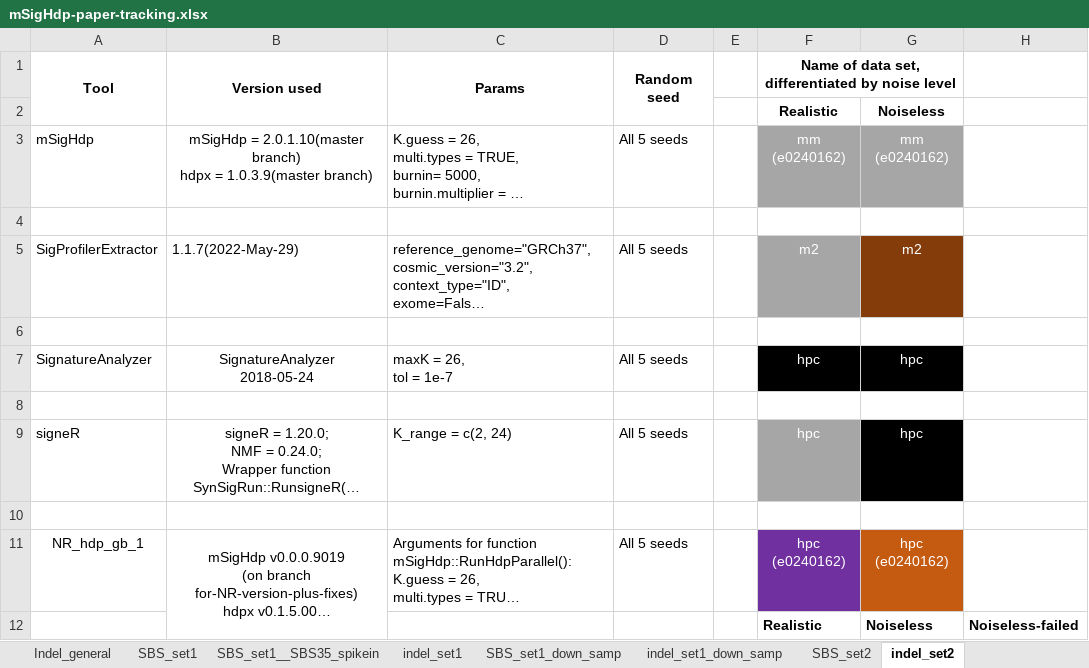
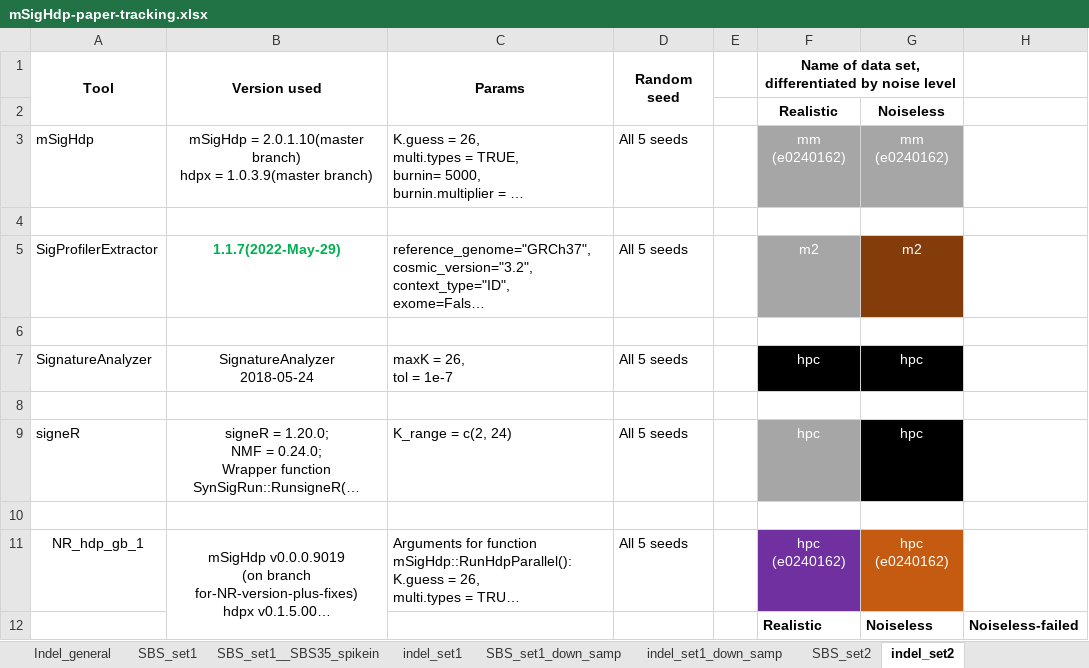
Before and after one commit to steverozen/mSigHdp_paper_sup_files_x1, an Excel workbook: mSigHdp-paper-tracking.xlsx, sheet indel_set2, drawn as a sheet; only a part is shown; long unchanged cells end in …; values as stored, in another font and other column widths than the file's, no borders; the diff names each change by its address in the sheet, - before the commit and + after, or states it on an @@ line.

```diff
--- a/mSigHdp-paper-tracking.xlsx (sheet indel_set2)
+++ b/mSigHdp-paper-tracking.xlsx (sheet indel_set2)
@@ B5 bold: off → on, text colour: black → #00B050, alignment: left → center @@
```
Also changed, not shown: sheet SBS_set1__SBS35_spikein, sheet SBS_set1, sheet indel_set2_down_samp, sheet SBS_set2_down_samp, sheet SBS_set1_down_samp, sheet SBS_set2, 2 more sheets.
